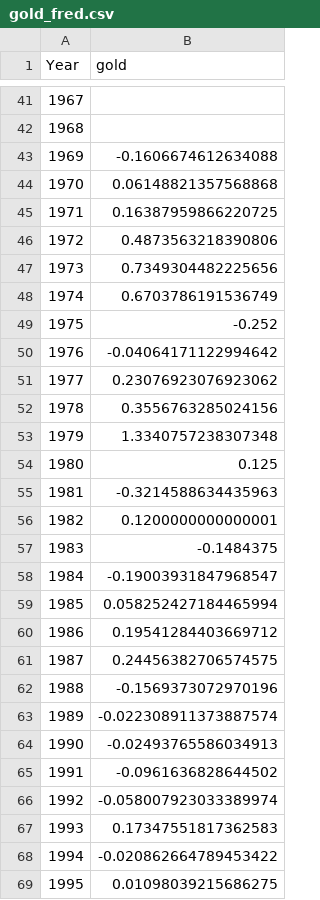
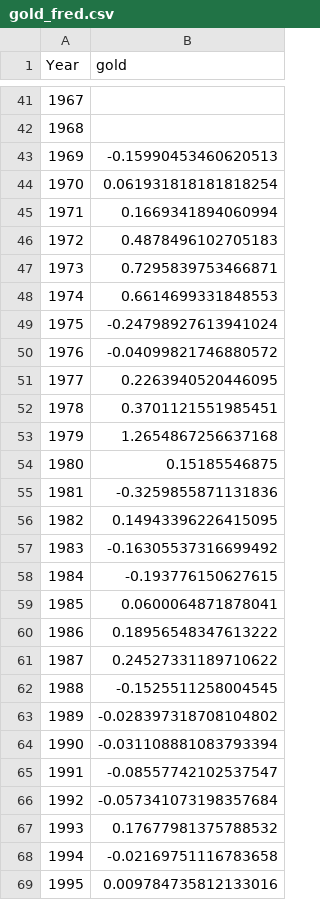
Before and after one commit to druce/portfolio_optimization, a CSV file: gold_fred.csv, drawn as a sheet; only a part is shown, gaps mark what is left out; the diff covers the shown part only.

Commit message:
update with 2022 data

```diff
--- a/gold_fred.csv
+++ b/gold_fred.csv
@@ -42,28 +42,28 @@ Year,gold
 1968,
-1969,-0.1606674612634088
-1970,0.06148821357568868
-1971,0.16387959866220725
-1972,0.4873563218390806
-1973,0.7349304482225656
-1974,0.6703786191536749
-1975,-0.252
-1976,-0.04064171122994642
-1977,0.23076923076923062
-1978,0.3556763285024156
-1979,1.3340757238307348
-1980,0.125
-1981,-0.3214588634435963
-1982,0.1200000000000001
-1983,-0.1484375
-1984,-0.19003931847968547
-1985,0.058252427184465994
-1986,0.19541284403669712
-1987,0.24456382706574575
-1988,-0.1569373072970196
-1989,-0.022308911373887574
-1990,-0.02493765586034913
-1991,-0.0961636828644502
-1992,-0.058007923033389974
-1993,0.17347551817362583
-1994,-0.020862664789453422
-1995,0.01098039215686275
+1969,-0.15990453460620513
+1970,0.061931818181818254
+1971,0.1669341894060994
+1972,0.4878496102705183
+1973,0.7295839753466871
+1974,0.6614699331848553
+1975,-0.24798927613941024
+1976,-0.04099821746880572
+1977,0.2263940520446095
+1978,0.3701121551985451
+1979,1.2654867256637168
+1980,0.15185546875
+1981,-0.3259855871131836
+1982,0.14943396226415095
+1983,-0.16305537316699492
+1984,-0.193776150627615
+1985,0.0600064871878041
+1986,0.18956548347613222
+1987,0.24527331189710622
+1988,-0.1525511258004545
+1989,-0.028397318708104802
+1990,-0.031108881083793394
+1991,-0.08557742102537547
+1992,-0.057341073198357684
+1993,0.17677981375788532
+1994,-0.02169751116783658
+1995,0.009784735812133016
```
Also changed, not shown: 2 added rows and 25 edited cells elsewhere in this file, gdp_fred.csv, 1 other file.
